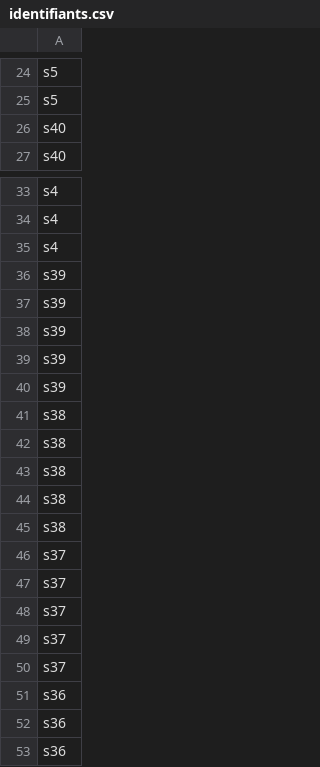
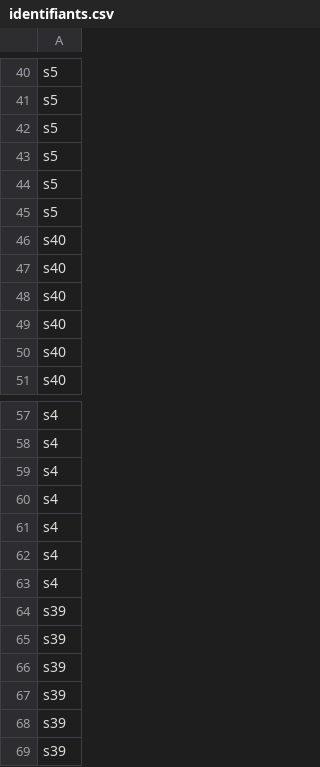
Before and after one commit to hiveship/scilab-eigenfaces, a CSV file: data/identifiants.csv, drawn as a sheet; only a part is shown, gaps mark what is left out; the shorter side is filled out with more unchanged rows; the diff covers the shown part only.

```diff
--- a/data/identifiants.csv
+++ b/data/identifiants.csv
@@ -25,2 +41,10 @@ s5
 s5
+s5
+s5
+s5
+s5
+s40
+s40
+s40
+s40
 s40
@@ -35,2 +59,10 @@ s4
 s4
+s4
+s4
+s4
+s4
+s39
+s39
+s39
+s39
 s39
```
Also changed, not shown: 144 added rows elsewhere in this file, data/ecart_type_T.csv, 5 other files.
